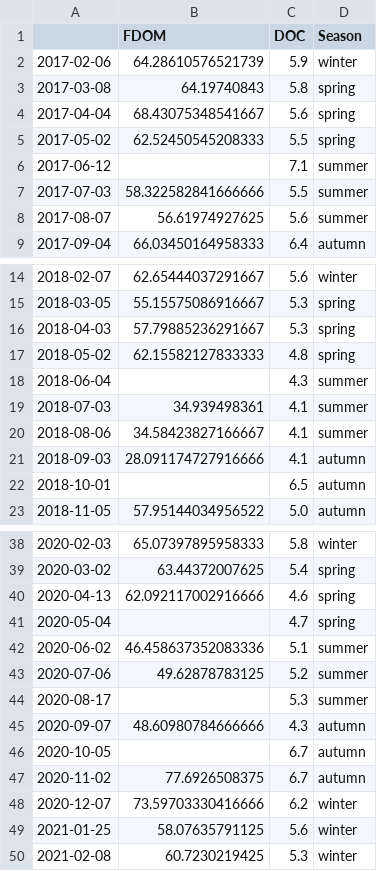
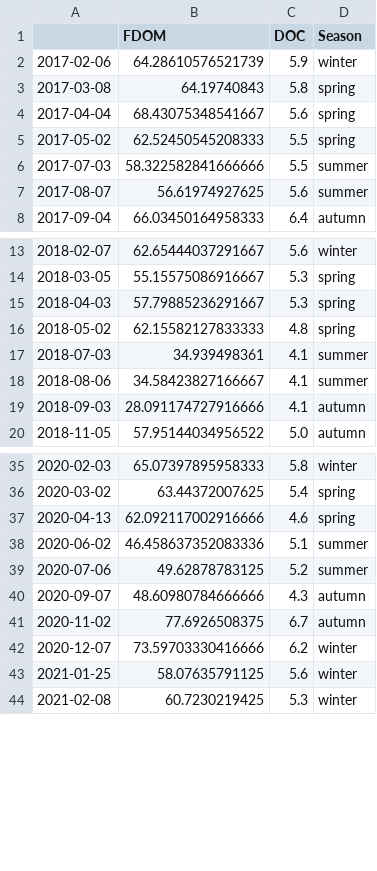
Before and after one commit to NIVANorge/maalselva, a CSV file: 2022_MD/data/fdom_doc_Storelva.csv, drawn as a sheet; only a part is shown, gaps mark what is left out.

```diff
--- a/2022_MD/data/fdom_doc_Storelva.csv
+++ b/2022_MD/data/fdom_doc_Storelva.csv
@@ -5,3 +5,2 @@
 2017-05-02,62.52450545208333,5.5,spring
-2017-06-12,,7.1,summer
 2017-07-03,58.322582841666666,5.5,summer
@@ -17,3 +16,2 @@
 2018-05-02,62.15582127833333,4.8,spring
-2018-06-04,,4.3,summer
 2018-07-03,34.939498361,4.1,summer
@@ -21,3 +19,2 @@
 2018-09-03,28.091174727916666,4.1,autumn
-2018-10-01,,6.5,autumn
 2018-11-05,57.95144034956522,5.0,autumn
@@ -40,8 +37,5 @@
 2020-04-13,62.092117002916666,4.6,spring
-2020-05-04,,4.7,spring
 2020-06-02,46.458637352083336,5.1,summer
 2020-07-06,49.62878783125,5.2,summer
-2020-08-17,,5.3,summer
 2020-09-07,48.60980784666666,4.3,autumn
-2020-10-05,,6.7,autumn
 2020-11-02,77.6926508375,6.7,autumn
```
Also changed, not shown: 2022_MD/data/fdom_doc_Malselva.csv, 23 other files.
